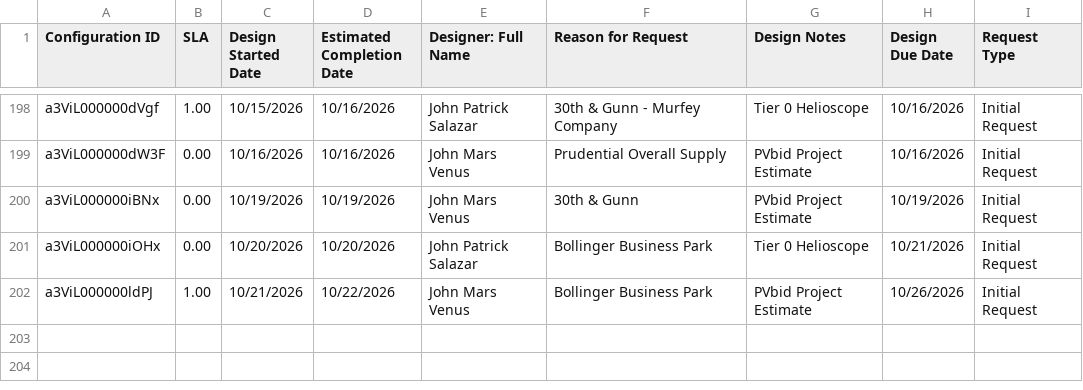
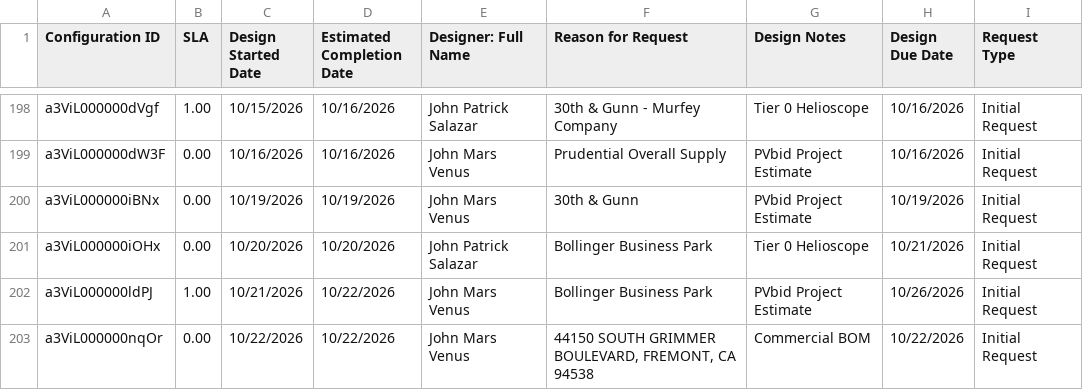
Before and after one commit to newhomes-ops/design-andon, a CSV file: Commercial.csv, drawn as a sheet; only a part is shown, gaps mark what is left out.

```diff
--- a/Commercial.csv
+++ b/Commercial.csv
@@ -202 +202,2 @@ a3ViL000000iOHx,0.00,10/20/2026,10/20/2026,John Patrick Salazar,Bollinger Busine
 a3ViL000000ldPJ,1.00,10/21/2026,10/22/2026,John Mars Venus,Bollinger Business Park,PVbid Project Estimate,10/26/2026,Initial Request
+a3ViL000000nqOr,0.00,10/22/2026,10/22/2026,John Mars Venus,"44150 SOUTH GRIMMER BOULEVARD, FREMONT, CA 94538",Commercial BOM,10/22/2026,Initial Request
```
Also changed, not shown: Lot Design Rework.csv, Lot Designs Queue.csv, 3 other files.
